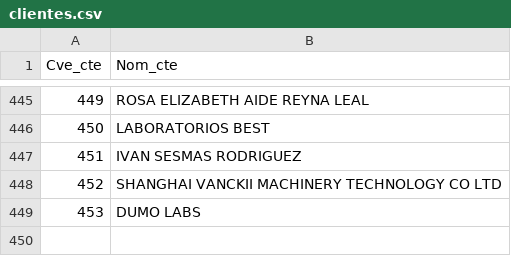
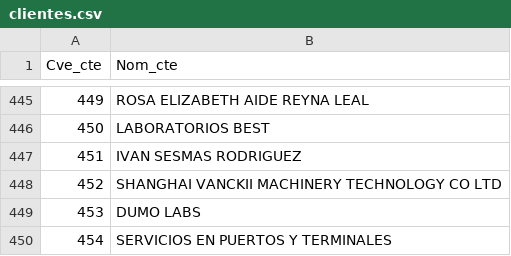
Before and after one commit to Geratano/Farmiral, a CSV file: clientes.csv, drawn as a sheet; only a part is shown, gaps mark what is left out.

```diff
--- a/clientes.csv
+++ b/clientes.csv
@@ -449 +449,2 @@ Cve_cte,Nom_cte
 453,DUMO LABS
+454,SERVICIOS EN PUERTOS Y TERMINALES
```
Also changed, not shown: 2 other files.
